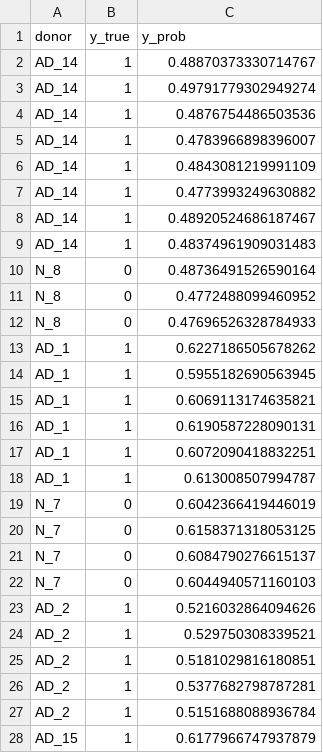
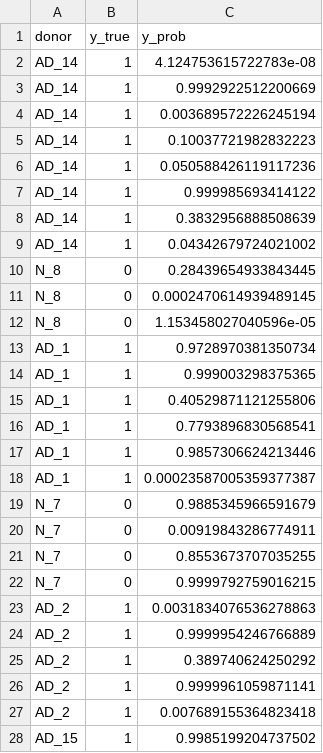
Before and after one commit to jpacis1/cse283_alzheimers_prediction_blood_exRNA, a CSV file: ad_classifier_pipeline/results/silver_predictions.csv, drawn as a sheet; only a part is shown; the diff covers the shown part only.

```diff
--- a/ad_classifier_pipeline/results/silver_predictions.csv
+++ b/ad_classifier_pipeline/results/silver_predictions.csv
@@ -1,28 +1,28 @@
 donor,y_true,y_prob
-AD_14,1,0.48870373330714767
-AD_14,1,0.49791779302949274
-AD_14,1,0.4876754486503536
-AD_14,1,0.4783966898396007
-AD_14,1,0.4843081219991109
-AD_14,1,0.4773993249630882
-AD_14,1,0.48920524686187467
-AD_14,1,0.48374961909031483
-N_8,0,0.48736491526590164
-N_8,0,0.4772488099460952
-N_8,0,0.47696526328784933
-AD_1,1,0.6227186505678262
-AD_1,1,0.5955182690563945
-AD_1,1,0.6069113174635821
-AD_1,1,0.6190587228090131
-AD_1,1,0.6072090418832251
-AD_1,1,0.613008507994787
-N_7,0,0.6042366419446019
-N_7,0,0.6158371318053125
-N_7,0,0.6084790276615137
-N_7,0,0.6044940571160103
-AD_2,1,0.5216032864094626
-AD_2,1,0.529750308339521
-AD_2,1,0.5181029816180851
-AD_2,1,0.5377682798787281
-AD_2,1,0.5151688088936784
-AD_15,1,0.6177966747937879
+AD_14,1,4.124753615722783e-08
+AD_14,1,0.9992922512200669
+AD_14,1,0.003689572226245194
+AD_14,1,0.10037721982832223
+AD_14,1,0.050588426119117236
+AD_14,1,0.999985693414122
+AD_14,1,0.3832956888508639
+AD_14,1,0.04342679724021002
+N_8,0,0.28439654933843445
+N_8,0,0.0002470614939489145
+N_8,0,1.153458027040596e-05
+AD_1,1,0.9728970381350734
+AD_1,1,0.999003298375365
+AD_1,1,0.40529871121255806
+AD_1,1,0.7793896830568541
+AD_1,1,0.9857306624213446
+AD_1,1,0.00023587005359377387
+N_7,0,0.9885345966591679
+N_7,0,0.00919843286774911
+N_7,0,0.8553673707035255
+N_7,0,0.9999792759016215
+AD_2,1,0.0031834076536278863
+AD_2,1,0.9999954246766889
+AD_2,1,0.389740624250292
+AD_2,1,0.9999961059871141
+AD_2,1,0.007689155364823418
+AD_15,1,0.9985199204737502
```
Also changed, not shown: 88 edited cells elsewhere in this file, ad_classifier_pipeline/results/silver_coef_sign_stability.csv, ad_classifier_pipeline/results/silver_feature_importances.csv, 9 other files.
